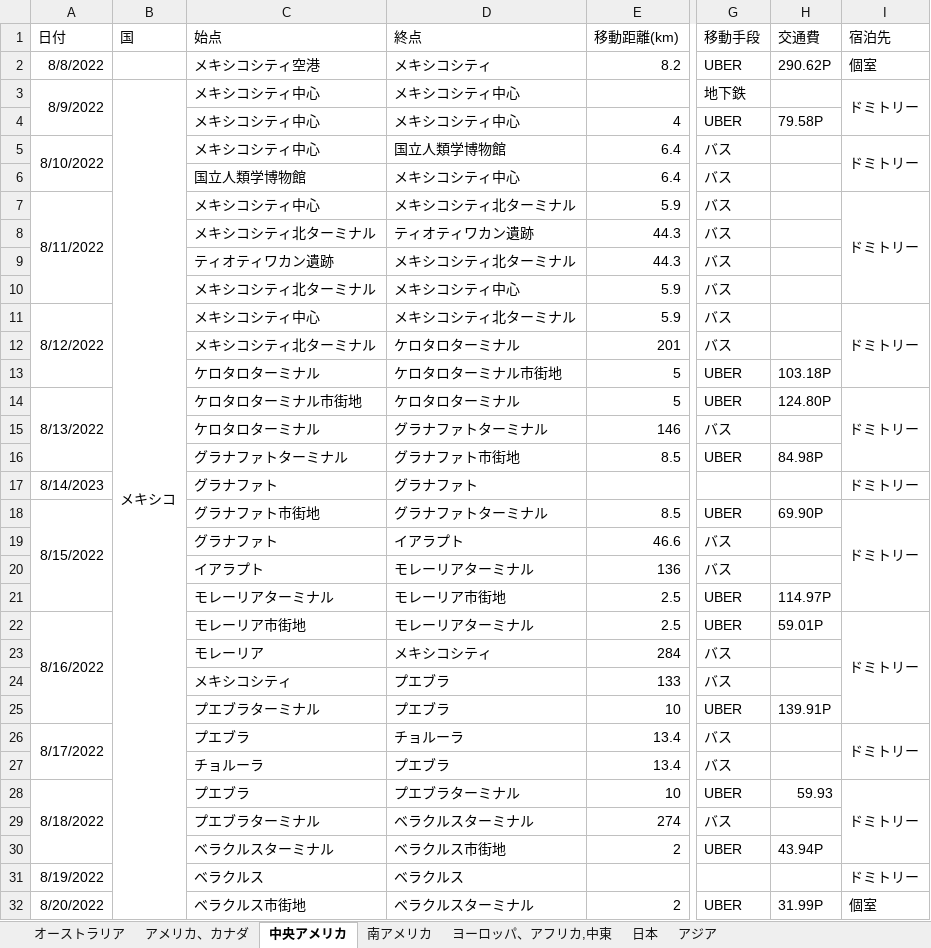
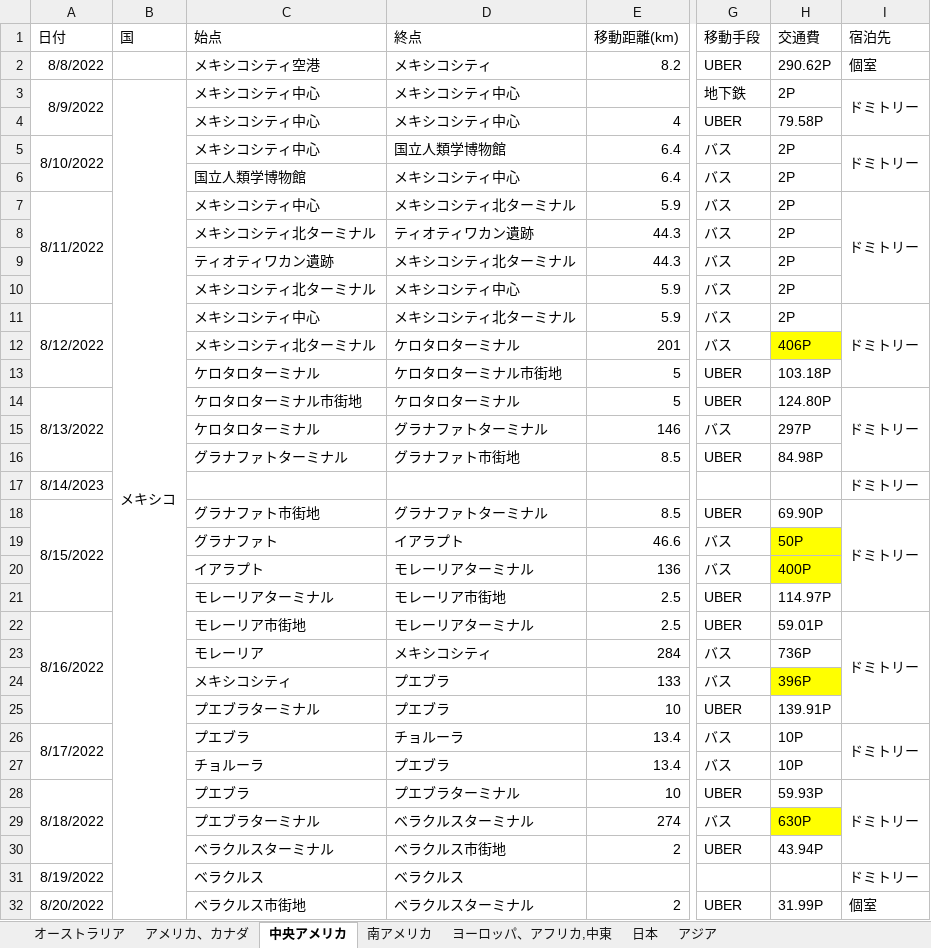
Before and after one commit to yomai-hiyashidewa/WorldTravelingLogger, an Excel workbook: documents/japanese/総経費.xlsx, sheet 中央アメリカ, drawn as a sheet; only a part is shown, gaps mark what is left out; values as stored, in another font and other column widths than the file's, no borders; the diff covers the shown part only; the diff names each change by its address in the sheet, - before the commit and + after, or states it on an @@ line.

Commit message:
交通費まで入力完了

```diff
--- a/documents/japanese/総経費.xlsx (sheet 中央アメリカ)
+++ b/documents/japanese/総経費.xlsx (sheet 中央アメリカ)
-H3 (交通費): (empty)
+H3 (交通費): 2P
-H5:H11 (交通費): (empty)
+H5:H11 (交通費): 2P
-H12 (交通費): (empty)
+H12 (交通費): 406P
-H12 fill: none
+H12 fill: #FFFF00
-H15 (交通費): (empty)
+H15 (交通費): 297P
-C17 (始点): グラナファト
+C17 (始点): (empty)
-D17 (終点): グラナファト
+D17 (終点): (empty)
-H19 (交通費): (empty)
+H19 (交通費): 50P
-H19:H20 fill: none
+H19:H20 fill: #FFFF00
-H20 (交通費): (empty)
+H20 (交通費): 400P
-H23 (交通費): (empty)
+H23 (交通費): 736P
-H24 (交通費): (empty)
+H24 (交通費): 396P
-H24 fill: none
+H24 fill: #FFFF00
-H26:H27 (交通費): (empty)
+H26:H27 (交通費): 10P
-H28 (交通費): 59.93
+H28 (交通費): 59.93P
-H29 (交通費): (empty)
+H29 (交通費): 630P
-H29 fill: none
+H29 fill: #FFFF00
```
Also changed, not shown: 44 edited cells and cell formats elsewhere in this sheet, sheet オーストラリア, sheet アメリカ、カナダ.
